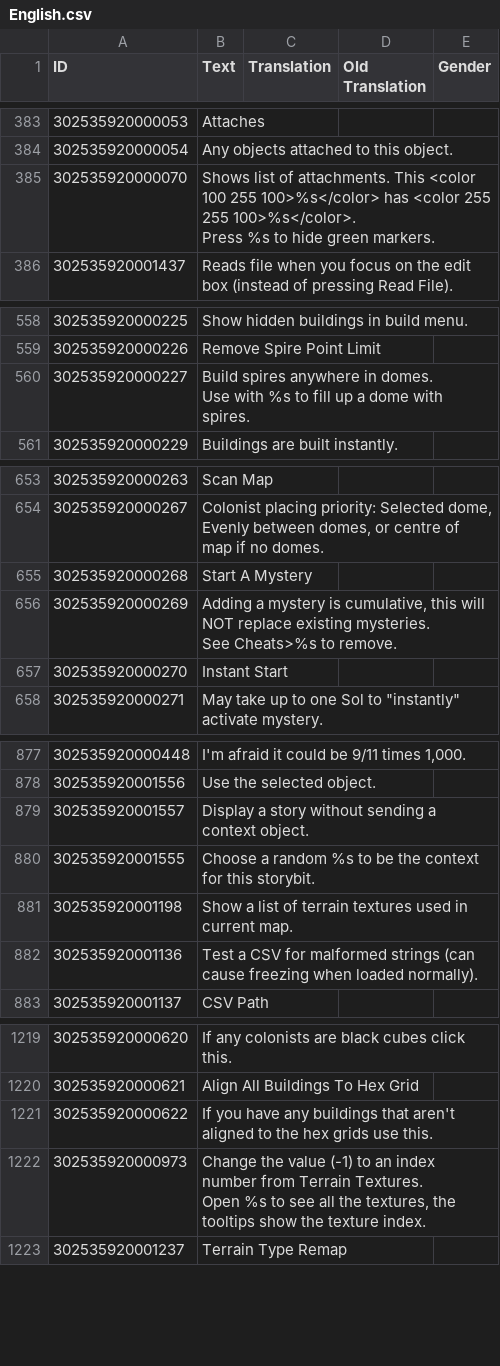
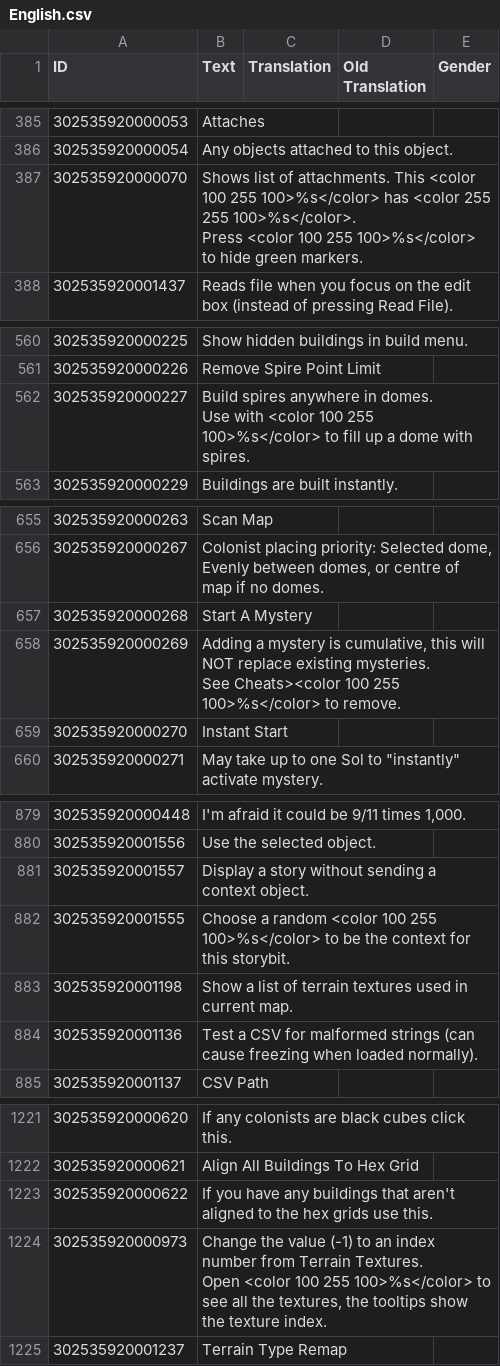
Before and after one commit to ChoGGi/SurvivingMars_CheatMods, a CSV file: ChoGGi's Library/Locales/English.csv, drawn as a sheet; only a part is shown, gaps mark what is left out; addresses are those after the commit; ↵ is a line break in a cell; the diff covers the shown part only; the diff names each change by its address in the sheet, - before the commit and + after, or states it on an @@ line.

Commit message:
Expanded Cheat Menu:
- Hid Auto-Attach in Entity Spawner when dealing with existing entity.

### Added:
- Console>Settings>Skip Undefined Globals: Stop the "Attempt to use an undefined global" msgs.

### Fixed:
- Debug>Pathing failed on jumper shuttles on the landing.
- Examine wasn't showing entity info it should be.
- Delete Object was spamming console when deleting a res pile.

Terraformer v1.4:
Made sure console log doesn't show up.

Change Default Apartment Model v0.1:
Make newly placed apartments use the "stairs" model.

ExpandedCheatMenu@choggi.org

```diff
--- a/ChoGGi's Library/Locales/English.csv
+++ b/ChoGGi's Library/Locales/English.csv
-B387 (Text): …100>%s</color>. ↵ Press %s to hide…
+B387 (Text): …100>%s</color>. ↵ Press <color 100 255 100>%s</color> to hide…
-B562 (Text): …Use with %s to fill…
+B562 (Text): …Use with <color 100 255 100>%s</color> to fill…
-B658 (Text): …mysteries. ↵ See Cheats>%s to remove.
+B658 (Text): …mysteries. ↵ See Cheats><color 100 255 100>%s</color> to remove.
-B882 (Text): …a random %s to be…
+B882 (Text): …a random <color 100 255 100>%s</color> to be…
-B1224 (Text): …Textures. ↵ Open %s to see…
+B1224 (Text): …Textures. ↵ Open <color 100 255 100>%s</color> to see…
```
Also changed, not shown: 2 added rows and 5 edited cells elsewhere in this file, 17 other files.
